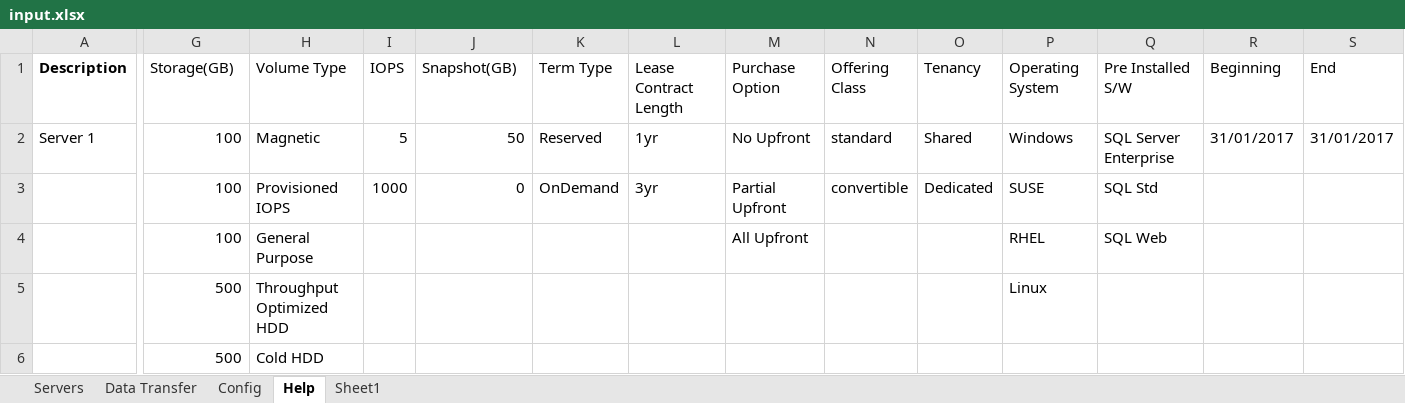
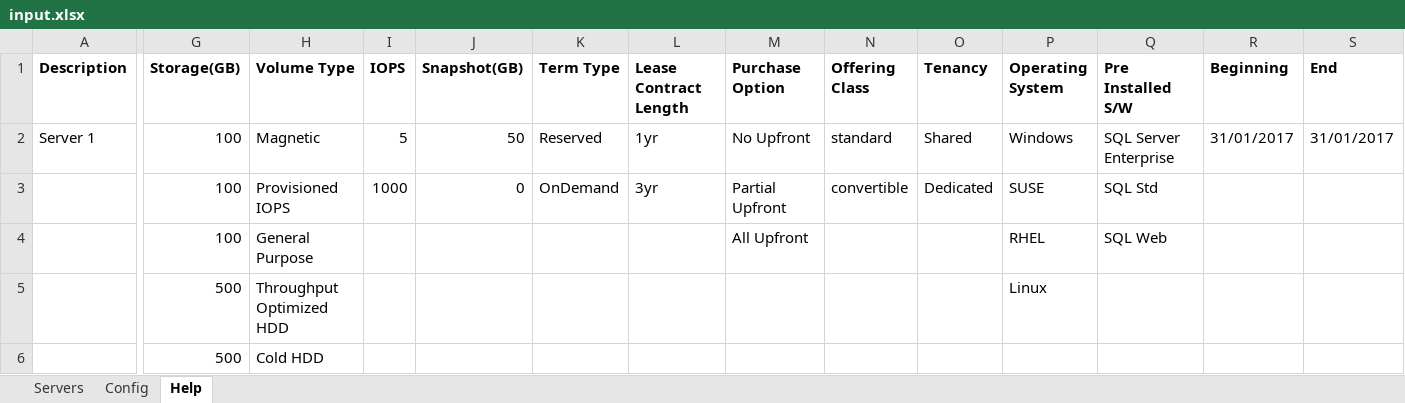
Before and after one commit to mravanini/ProposalCalculator, an Excel workbook: input.xlsx, sheet Help, drawn as a sheet; only a part is shown, gaps mark what is left out; values as stored, in another font and other column widths than the file's, no borders; table styles not drawn; the diff names each change by its address in the sheet, - before the commit and + after, or states it on an @@ line.

```diff
--- a/input.xlsx (sheet Help)
+++ b/input.xlsx (sheet Help)
-sheet tab: Data Transfer
-sheet tab: Sheet1
-G1:S1 bold: off
+G1:S1 bold: on
```
Also changed, not shown: sheet Servers, sheet Config, input_sap.xlsx, 22 other files.
